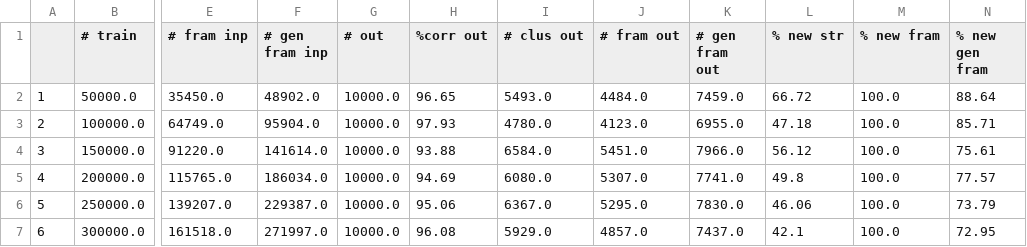
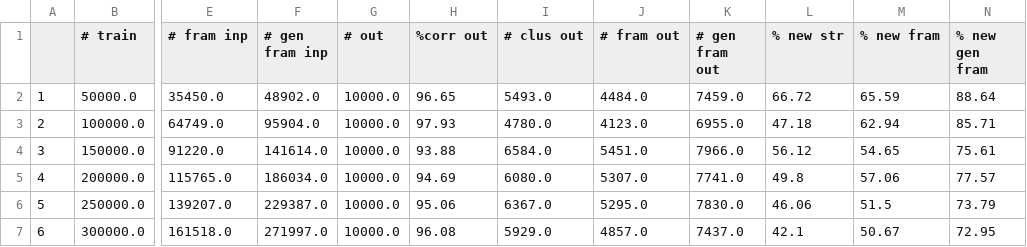
Before and after one commit to frfdnpg/cmd, a CSV file: exp1/analysis1-un-10000.csv, drawn as a sheet; only a part is shown, gaps mark what is left out; the diff names each change by its address in the sheet, - before the commit and + after, or states it on an @@ line.

```diff
--- a/exp1/analysis1-un-10000.csv
+++ b/exp1/analysis1-un-10000.csv
-M2 (% new fram): 100.0
+M2 (% new fram): 65.59
-M3 (% new fram): 100.0
+M3 (% new fram): 62.94
-M4 (% new fram): 100.0
+M4 (% new fram): 54.65
-M5 (% new fram): 100.0
+M5 (% new fram): 57.06
-M6 (% new fram): 100.0
+M6 (% new fram): 51.5
-M7 (% new fram): 100.0
+M7 (% new fram): 50.67
```
Also changed, not shown: exp1/analysis1-co-10000.csv, exp1/analysis1-co-20000.csv, 16 other files.
